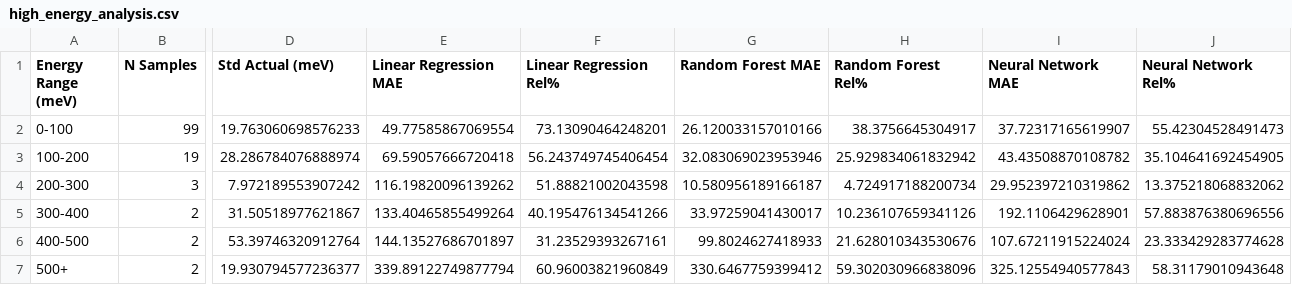
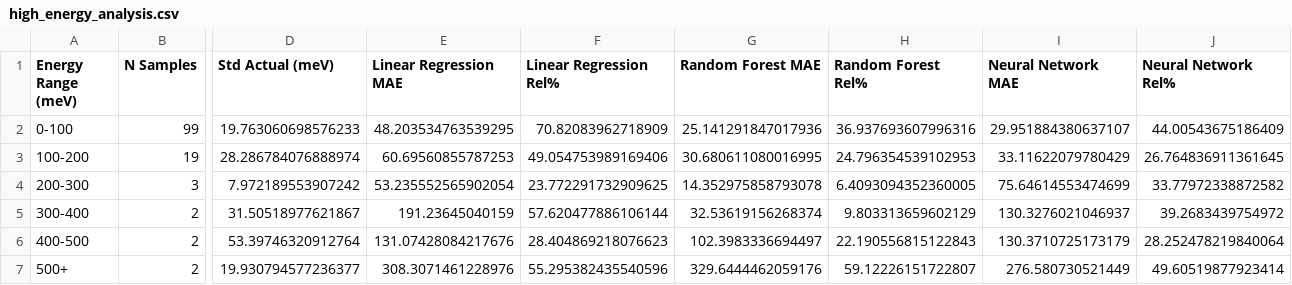
Before and after one commit to AttackOnBreakfast/cmse492_project, a CSV file: data/processed/high_energy_analysis.csv, drawn as a sheet; only a part is shown, gaps mark what is left out; the diff names each change by its address in the sheet, - before the commit and + after, or states it on an @@ line.

Commit message:
added overfittin/underfittiing analysis and some other stuff with feature selection

```diff
--- a/data/processed/high_energy_analysis.csv
+++ b/data/processed/high_energy_analysis.csv
-E2 (Linear Regression MAE): 49.77585867069554
+E2 (Linear Regression MAE): 48.203534763539295
-F2 (Linear Regression Rel%): 73.13090464248201
+F2 (Linear Regression Rel%): 70.82083962718909
-G2 (Random Forest MAE): 26.120033157010166
+G2 (Random Forest MAE): 25.141291847017936
-H2 (Random Forest Rel%): 38.3756645304917
+H2 (Random Forest Rel%): 36.937693607996316
-I2 (Neural Network MAE): 37.72317165619907
+I2 (Neural Network MAE): 29.951884380637107
-J2 (Neural Network Rel%): 55.42304528491473
+J2 (Neural Network Rel%): 44.00543675186409
-E3 (Linear Regression MAE): 69.59057666720418
+E3 (Linear Regression MAE): 60.69560855787253
-F3 (Linear Regression Rel%): 56.243749745406454
+F3 (Linear Regression Rel%): 49.054753989169406
-G3 (Random Forest MAE): 32.083069023953946
+G3 (Random Forest MAE): 30.680611080016995
-H3 (Random Forest Rel%): 25.929834061832942
+H3 (Random Forest Rel%): 24.796354539102953
-I3 (Neural Network MAE): 43.43508870108782
+I3 (Neural Network MAE): 33.11622079780429
-J3 (Neural Network Rel%): 35.104641692454905
+J3 (Neural Network Rel%): 26.764836911361645
-E4 (Linear Regression MAE): 116.19820096139262
+E4 (Linear Regression MAE): 53.235552565902054
-F4 (Linear Regression Rel%): 51.88821002043598
+F4 (Linear Regression Rel%): 23.772291732909625
-G4 (Random Forest MAE): 10.580956189166187
+G4 (Random Forest MAE): 14.352975858793078
-H4 (Random Forest Rel%): 4.724917188200734
+H4 (Random Forest Rel%): 6.4093094352360005
-I4 (Neural Network MAE): 29.952397210319862
+I4 (Neural Network MAE): 75.64614553474699
-J4 (Neural Network Rel%): 13.375218068832062
+J4 (Neural Network Rel%): 33.77972338872582
-E5 (Linear Regression MAE): 133.40465855499264
+E5 (Linear Regression MAE): 191.23645040159
-F5 (Linear Regression Rel%): 40.195476134541266
+F5 (Linear Regression Rel%): 57.620477886106144
-G5 (Random Forest MAE): 33.97259041430017
+G5 (Random Forest MAE): 32.53619156268374
-H5 (Random Forest Rel%): 10.236107659341126
+H5 (Random Forest Rel%): 9.803313659602129
-I5 (Neural Network MAE): 192.1106429628901
+I5 (Neural Network MAE): 130.3276021046937
-J5 (Neural Network Rel%): 57.883876380696556
+J5 (Neural Network Rel%): 39.2683439754972
-E6 (Linear Regression MAE): 144.13527686701897
+E6 (Linear Regression MAE): 131.07428084217676
-F6 (Linear Regression Rel%): 31.23529393267161
+F6 (Linear Regression Rel%): 28.404869218076623
-G6 (Random Forest MAE): 99.8024627418933
+G6 (Random Forest MAE): 102.3983336694497
-H6 (Random Forest Rel%): 21.628010343530676
+H6 (Random Forest Rel%): 22.190556815122843
-I6 (Neural Network MAE): 107.67211915224024
+I6 (Neural Network MAE): 130.3710725173179
-J6 (Neural Network Rel%): 23.333429283774628
+J6 (Neural Network Rel%): 28.252478219840064
-E7 (Linear Regression MAE): 339.89122749877794
+E7 (Linear Regression MAE): 308.3071461228976
-F7 (Linear Regression Rel%): 60.96003821960849
+F7 (Linear Regression Rel%): 55.295382435540596
-G7 (Random Forest MAE): 330.6467759399412
+G7 (Random Forest MAE): 329.6444462059176
-H7 (Random Forest Rel%): 59.302030966838096
+H7 (Random Forest Rel%): 59.12226151722807
-I7 (Neural Network MAE): 325.12554940577843
+I7 (Neural Network MAE): 276.580730521449
-J7 (Neural Network Rel%): 58.31179010943648
+J7 (Neural Network Rel%): 49.60519877923414
```
Also changed, not shown: data/processed/overfitting_summary.csv, 13 other files.
